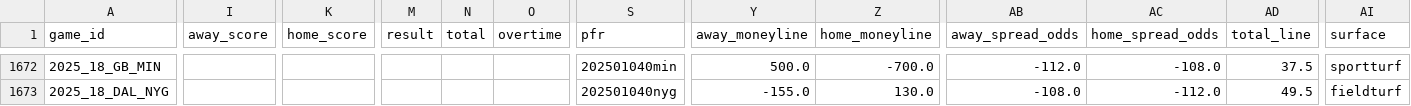
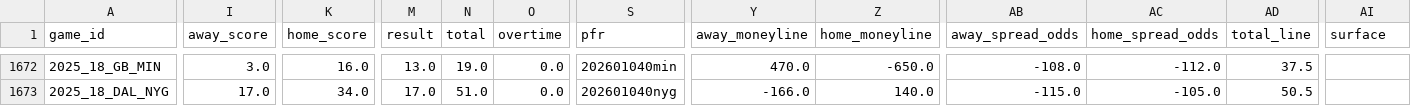
Before and after one commit to gmalbert/nfl-predictions, a CSV file: data_files/nfl_games_historical.csv, drawn as a sheet; only a part is shown, gaps mark what is left out; the diff covers the shown part only; the diff names each change by its address in the sheet, - before the commit and + after, or states it on an @@ line.

```diff
--- a/data_files/nfl_games_historical.csv
+++ b/data_files/nfl_games_historical.csv
-I1672 (away_score): (empty)
+I1672 (away_score): 3.0
-K1672 (home_score): (empty)
+K1672 (home_score): 16.0
-M1672 (result): (empty)
+M1672 (result): 13.0
-N1672 (total): (empty)
+N1672 (total): 19.0
-O1672:O1673 (overtime): (empty)
+O1672:O1673 (overtime): 0.0
-S1672 (pfr): 202501040min
+S1672 (pfr): 202601040min
-Y1672 (away_moneyline): 500.0
+Y1672 (away_moneyline): 470.0
-Z1672 (home_moneyline): -700.0
+Z1672 (home_moneyline): -650.0
-AB1672 (away_spread_odds): -112.0
+AB1672 (away_spread_odds): -108.0
-AC1672 (home_spread_odds): -108.0
+AC1672 (home_spread_odds): -112.0
-AI1672 (surface): sportturf
+AI1672 (surface): (empty)
-I1673 (away_score): (empty)
+I1673 (away_score): 17.0
-K1673 (home_score): (empty)
+K1673 (home_score): 34.0
-M1673 (result): (empty)
+M1673 (result): 17.0
-N1673 (total): (empty)
+N1673 (total): 51.0
-S1673 (pfr): 202501040nyg
+S1673 (pfr): 202601040nyg
-Y1673 (away_moneyline): -155.0
+Y1673 (away_moneyline): -166.0
-Z1673 (home_moneyline): 130.0
+Z1673 (home_moneyline): 140.0
-AB1673 (away_spread_odds): -108.0
+AB1673 (away_spread_odds): -115.0
-AC1673 (home_spread_odds): -112.0
+AC1673 (home_spread_odds): -105.0
-AD1673 (total_line): 49.5
+AD1673 (total_line): 50.5
-AI1673 (surface): fieldturf
+AI1673 (surface): (empty)
```
Also changed, not shown: 155 edited cells elsewhere in this file, data_files/model_feature_importances.csv, 5 other files.
